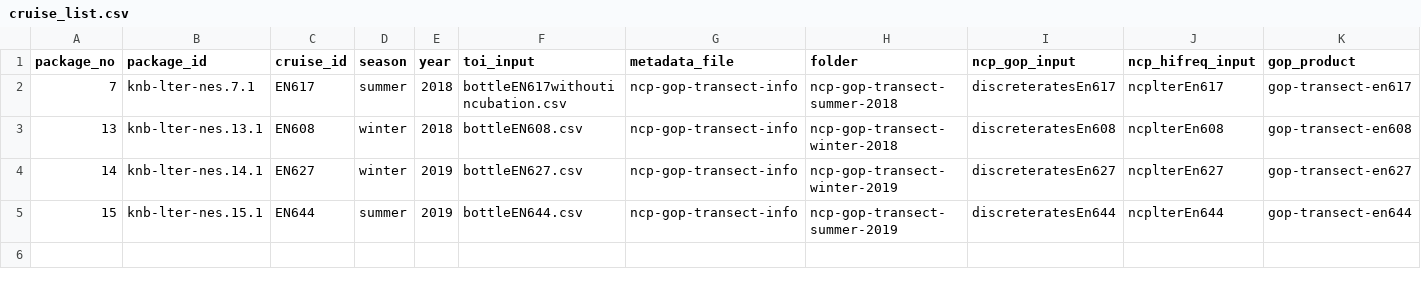
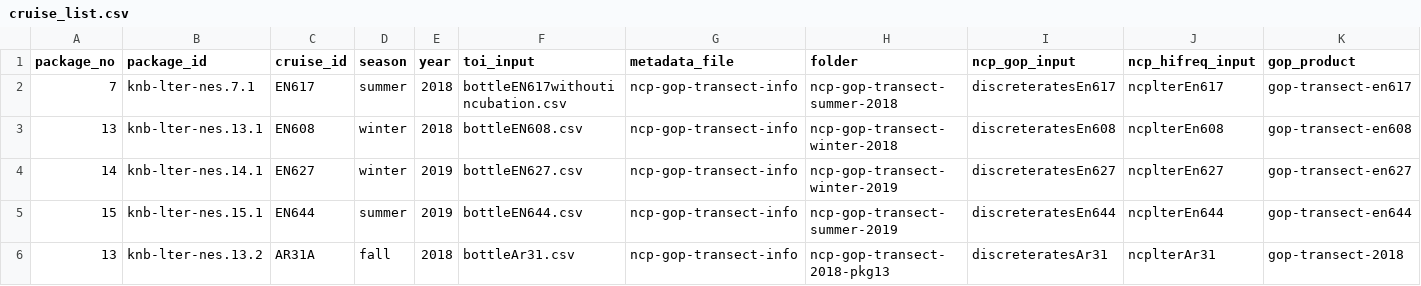
Before and after one commit to WHOIGit/nes-lter-eims-toi-ncp-gop, a CSV file: cruise_list.csv, drawn as a sheet; only a part is shown; rows hold the shown columns only; the diff names each change by its address in the sheet, - before the commit and + after, or states it on an @@ line.

Commit message:
new data & metadata, update script 1st loop for AR

```diff
--- a/cruise_list.csv
+++ b/cruise_list.csv
+row 6: 13 | knb-lter-nes.13.2 | AR31A | fall | 2018 | bottleAr31.csv | ncp-gop-transect-info | ncp-gop-transect-2018-pkg13 | discreteratesAr31 | ncplterAr31 | gop-transect-2018
```
Also changed, not shown: 51 other files.
